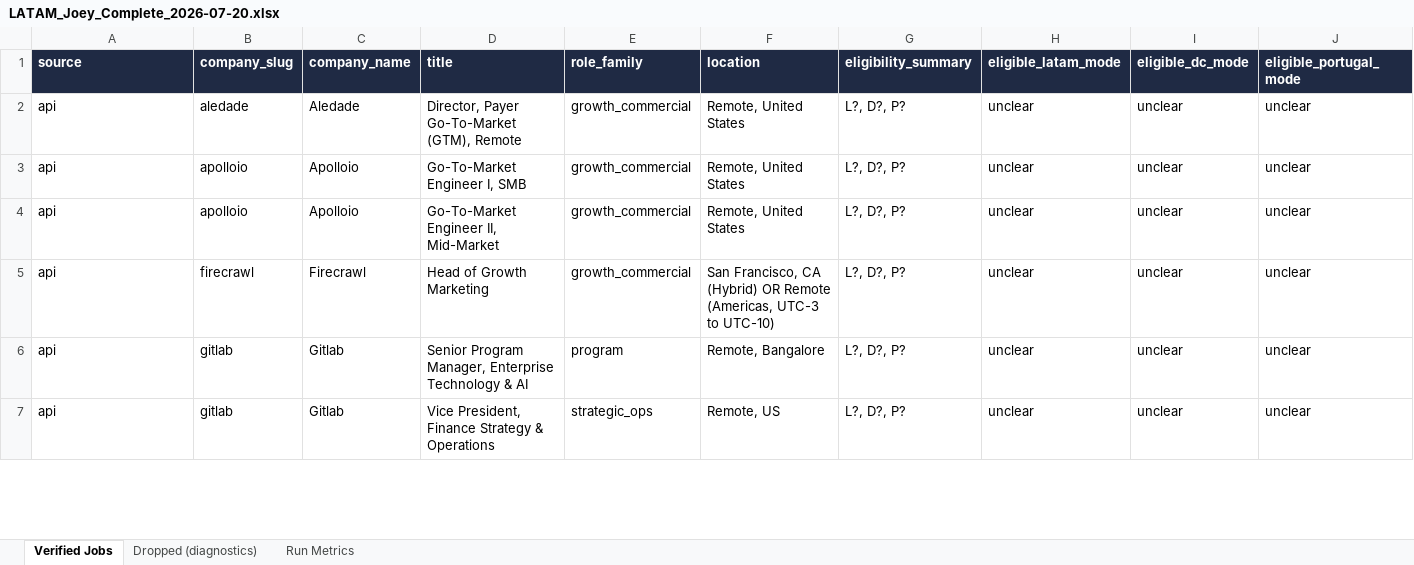
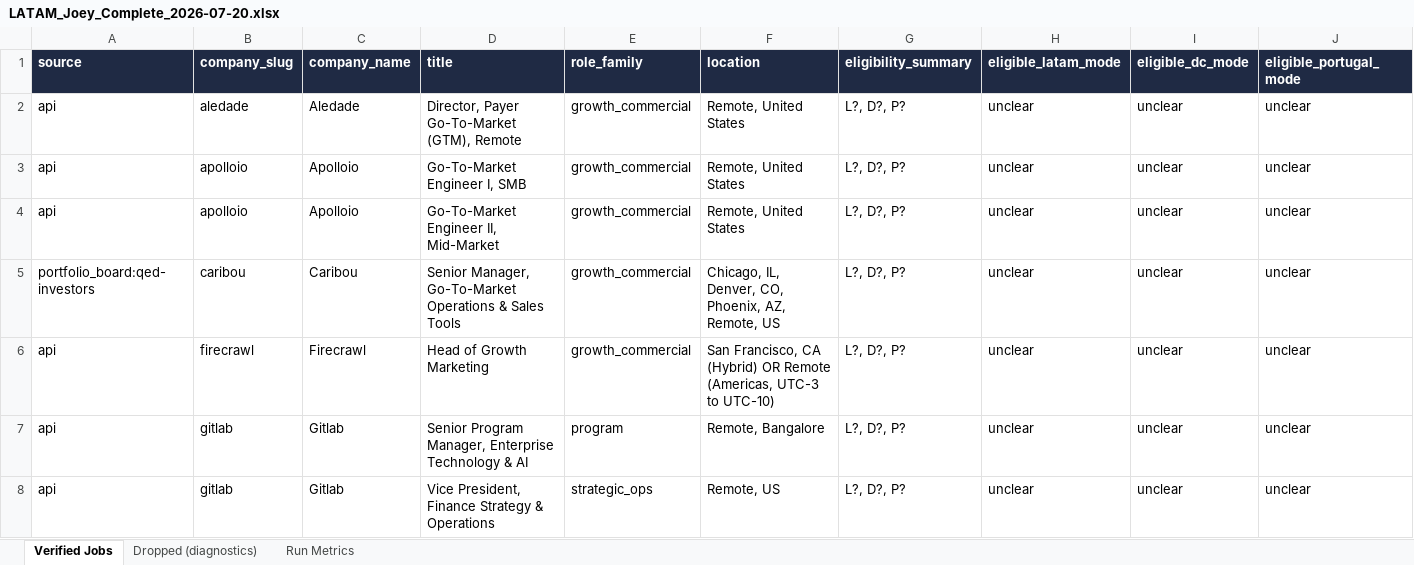
Before and after one commit to jojo-d-explorer/ai-automation-portfolio, an Excel workbook: results/joey/LATAM/Week_of_2026-07-20/LATAM_Joey_Complete_2026-07-20.xlsx, sheet Verified Jobs, drawn as a sheet; only a part is shown; values as stored, in another font and other column widths than the file's, no borders; rows hold the shown columns only; the diff covers the shown part only; the diff names each change by its address in the sheet, - before the commit and + after, or states it on an @@ line.

```diff
--- a/results/joey/LATAM/Week_of_2026-07-20/LATAM_Joey_Complete_2026-07-20.xlsx (sheet Verified Jobs)
+++ b/results/joey/LATAM/Week_of_2026-07-20/LATAM_Joey_Complete_2026-07-20.xlsx (sheet Verified Jobs)
+row 5: portfolio_board:qed-investors | caribou | Caribou | Senior Manager, Go-To-Market Operations & Sales Tools | growth_commercial | Chicago, IL, Denver, CO, Phoenix, AZ, Remote, US | L?, D?, P? | unclear | unclear | unclear
```
Also changed, not shown: 4 added rows and 1 removed row elsewhere in this sheet, sheet Dropped (diagnostics), sheet Run Metrics, results/joey/LATAM/Week_of_2026-07-20/Scored_LATAM_Joey_Complete_2026-07-20.xlsx, 16 other files.
